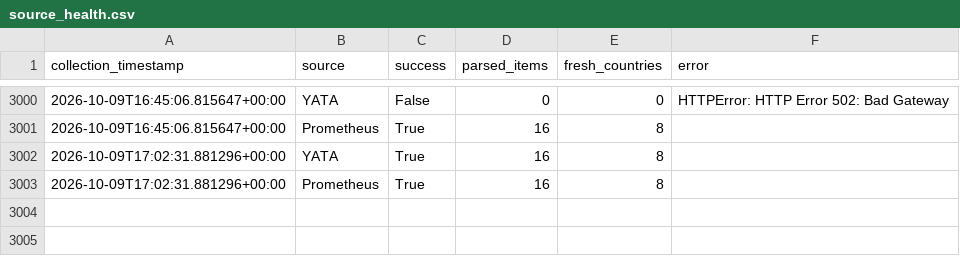
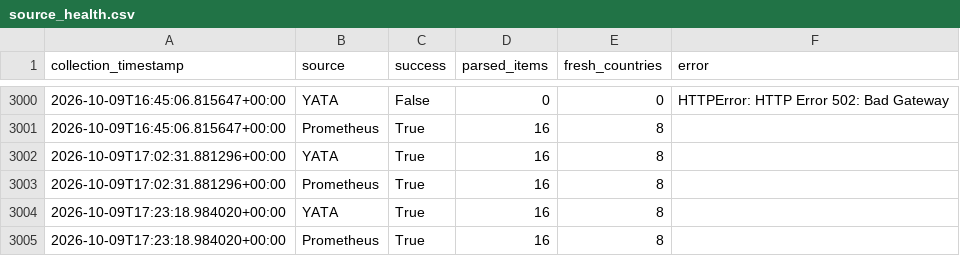
Before and after one commit to hansrsrian/Hans-data-collector, a CSV file: data/source_health.csv, drawn as a sheet; only a part is shown, gaps mark what is left out.

```diff
--- a/data/source_health.csv
+++ b/data/source_health.csv
@@ -3003 +3003,3 @@ collection_timestamp,source,success,parsed_items,fresh_countries,error
 2026-10-09T17:02:31.881296+00:00,Prometheus,True,16,8,
+2026-10-09T17:23:18.984020+00:00,YATA,True,16,8,
+2026-10-09T17:23:18.984020+00:00,Prometheus,True,16,8,
```
Also changed, not shown: data/transitions.csv, 4 other files.
